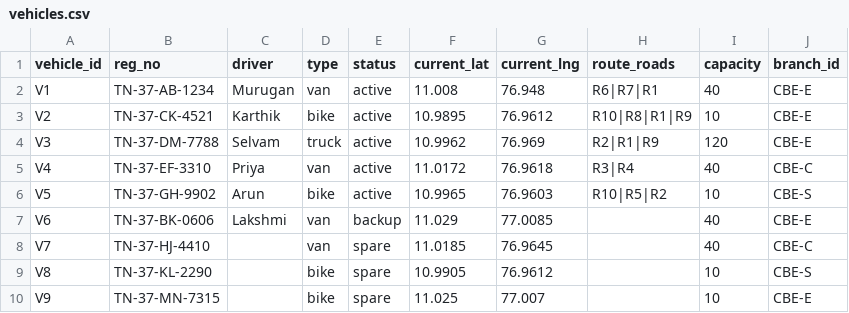
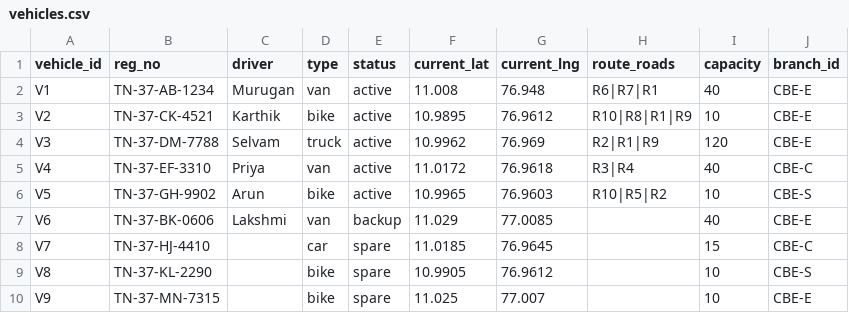
Before and after one commit to vaiu0412/hack_inovix, a CSV file: data/vehicles.csv, drawn as a sheet.

```diff
--- a/data/vehicles.csv
+++ b/data/vehicles.csv
@@ -7,3 +7,3 @@ V5,TN-37-GH-9902,Arun,bike,active,10.9965,76.9603,R10|R5|R2,10,CBE-S
 V6,TN-37-BK-0606,Lakshmi,van,backup,11.029,77.0085,,40,CBE-E
-V7,TN-37-HJ-4410,,van,spare,11.0185,76.9645,,40,CBE-C
+V7,TN-37-HJ-4410,,car,spare,11.0185,76.9645,,15,CBE-C
 V8,TN-37-KL-2290,,bike,spare,10.9905,76.9612,,10,CBE-S
```
Also changed, not shown: 24 other files.
